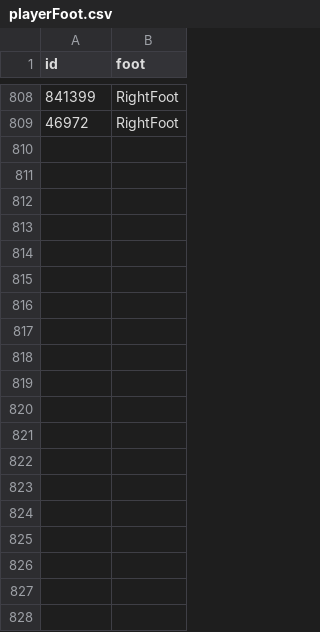
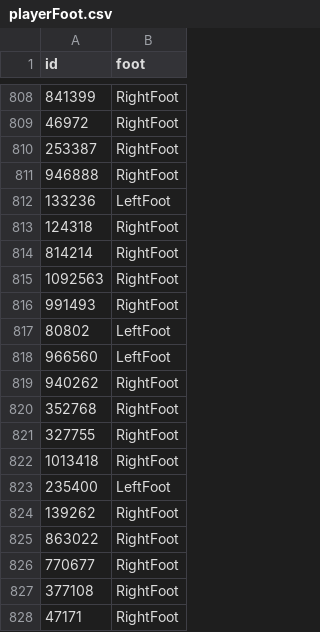
Before and after one commit to capo11/RedefiningxG_WebApp, a CSV file: utility/playerFoot.csv, drawn as a sheet; only a part is shown, gaps mark what is left out; the diff covers the shown part only; the diff names each change by its address in the sheet, - before the commit and + after, or states it on an @@ line.

Commit message:
added 21-22 serie a dataset

```diff
--- a/utility/playerFoot.csv
+++ b/utility/playerFoot.csv
+row 810: 253387 | RightFoot
+row 811: 946888 | RightFoot
+row 812: 133236 | LeftFoot
+row 813: 124318 | RightFoot
+row 814: 814214 | RightFoot
+row 815: 1092563 | RightFoot
+row 816: 991493 | RightFoot
+row 817: 80802 | LeftFoot
+row 818: 966560 | LeftFoot
+row 819: 940262 | RightFoot
+row 820: 352768 | RightFoot
+row 821: 327755 | RightFoot
+row 822: 1013418 | RightFoot
+row 823: 235400 | LeftFoot
+row 824: 139262 | RightFoot
+row 825: 863022 | RightFoot
+row 826: 770677 | RightFoot
+row 827: 377108 | RightFoot
+row 828: 47171 | RightFoot
```
Also changed, not shown: 14 added rows elsewhere in this file, utility/lostKeepers.csv, utility/lostPlayers.csv, 6 other files.
